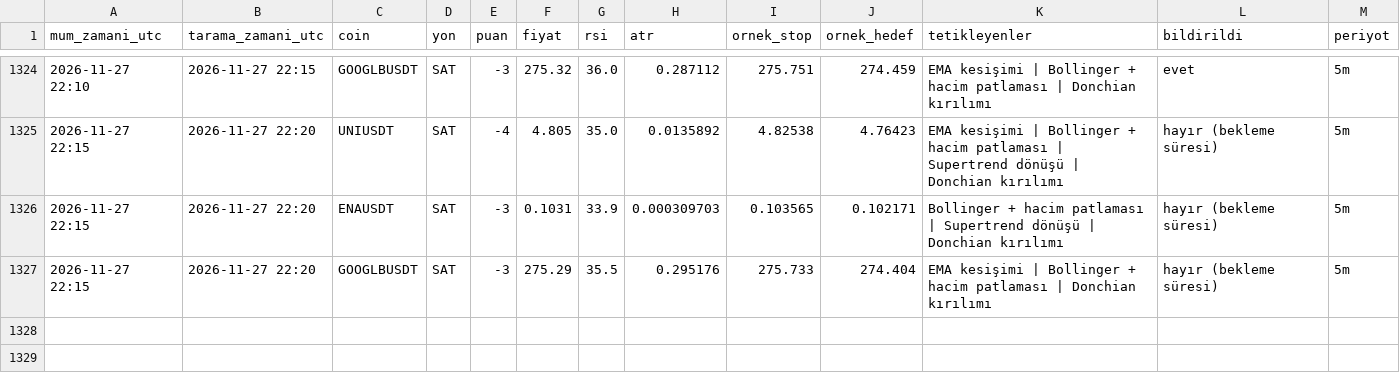
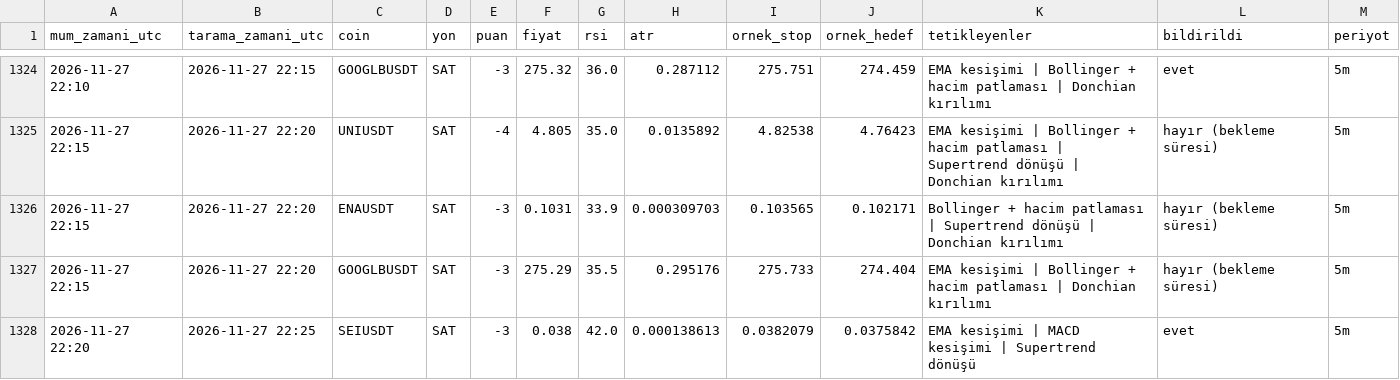
Before and after one commit to yumrukayayunusemre-creator/kripto-sinyal, a CSV file: kayitlar/sinyaller_2026-11.csv, drawn as a sheet; only a part is shown, gaps mark what is left out; the diff names each change by its address in the sheet, - before the commit and + after, or states it on an @@ line.

Commit message:
sinyal kaydı 2026-11-27 22:25 [skip ci]

```diff
--- a/kayitlar/sinyaller_2026-11.csv
+++ b/kayitlar/sinyaller_2026-11.csv
+row 1328: 2026-11-27 22:20 | 2026-11-27 22:25 | SEIUSDT | SAT | -3 | 0.038 | 42.0 | 0.000138613 | 0.0382079 | 0.0375842 | EMA kesişimi | MACD kesişimi | Supertrend dönüşü | evet | 5m
```
Also changed, not shown: 2 other files.
